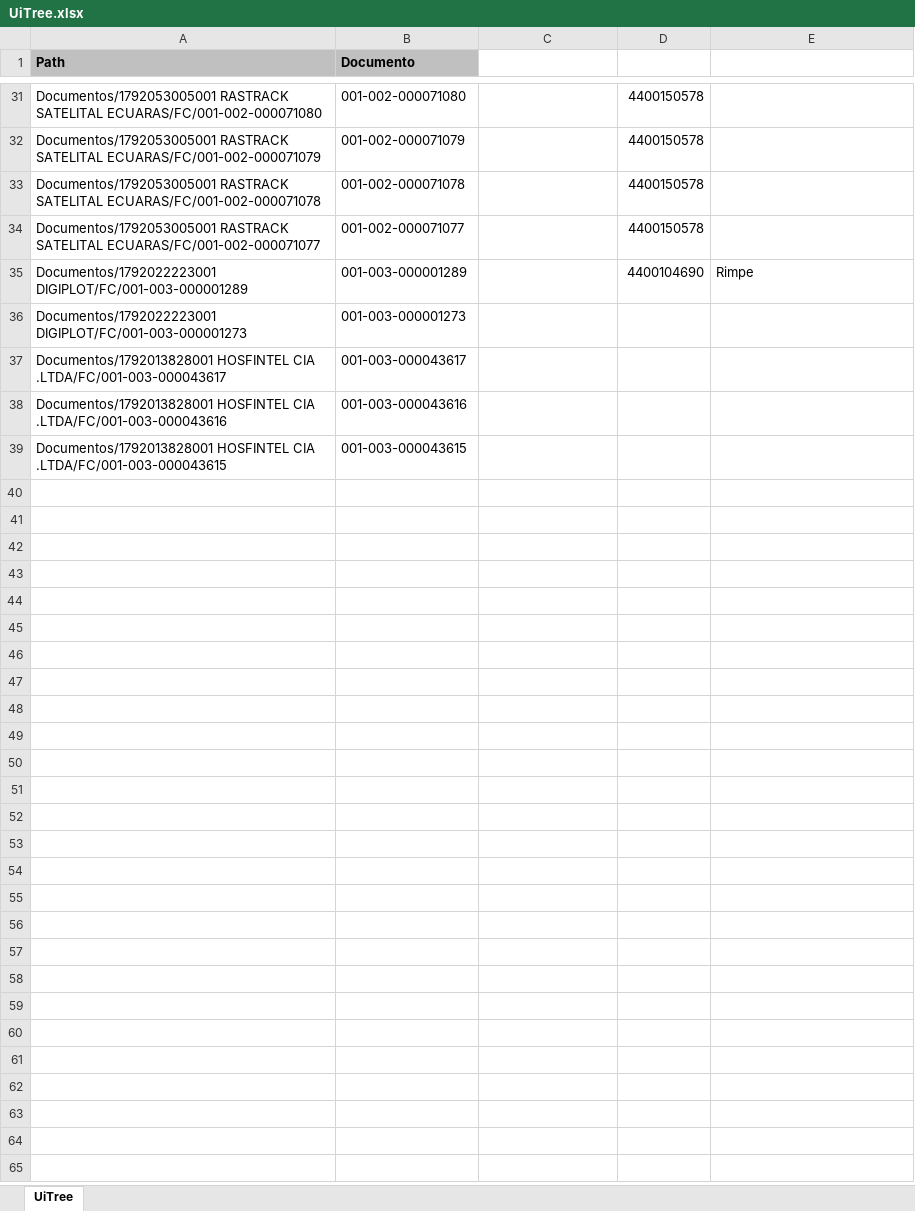
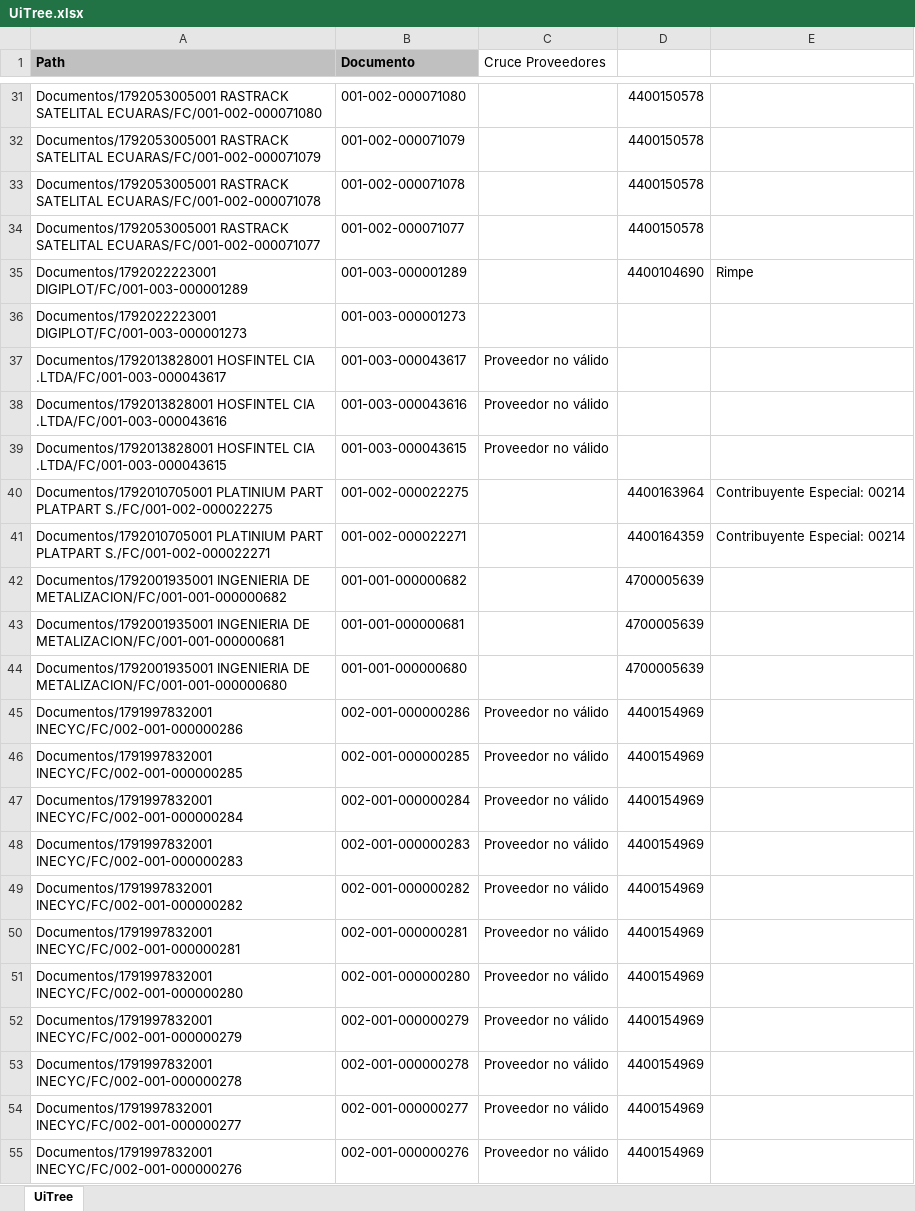
Before and after one commit to BenCruzSar95/uipathunacem, an Excel workbook: Robot Registro de facturas/Config/Archivos/UiTree.xlsx, sheet UiTree, drawn as a sheet; only a part is shown, gaps mark what is left out; values as stored, in another font and other column widths than the file's, no borders; the diff covers the shown part only; the diff names each change by its address in the sheet, - before the commit and + after, or states it on an @@ line.

```diff
--- a/Robot Registro de facturas/Config/Archivos/UiTree.xlsx (sheet UiTree)
+++ b/Robot Registro de facturas/Config/Archivos/UiTree.xlsx (sheet UiTree)
-C1: (empty)
+C1: Cruce Proveedores
-C37:C39 (Cruce Proveedores): (empty)
+C37:C39 (Cruce Proveedores): Proveedor no válido
+row 40: Documentos/1792010705001 PLATINIUM PART PLATPART S./FC/001-002-000022275 | 001-002-000022275 |  | 4400163964 | Contribuyente Especial: 00214
+row 41: Documentos/1792010705001 PLATINIUM PART PLATPART S./FC/001-002-000022271 | 001-002-000022271 |  | 4400164359 | Contribuyente Especial: 00214
+row 42: Documentos/1792001935001 INGENIERIA DE METALIZACION/FC/001-001-000000682 | 001-001-000000682 |  | 4700005639
+row 43: Documentos/1792001935001 INGENIERIA DE METALIZACION/FC/001-001-000000681 | 001-001-000000681 |  | 4700005639
+row 44: Documentos/1792001935001 INGENIERIA DE METALIZACION/FC/001-001-000000680 | 001-001-000000680 |  | 4700005639
+row 45: Documentos/1791997832001 INECYC/FC/002-001-000000286 | 002-001-000000286 | Proveedor no válido | 4400154969
+row 46: Documentos/1791997832001 INECYC/FC/002-001-000000285 | 002-001-000000285 | Proveedor no válido | 4400154969
+row 47: Documentos/1791997832001 INECYC/FC/002-001-000000284 | 002-001-000000284 | Proveedor no válido | 4400154969
+row 48: Documentos/1791997832001 INECYC/FC/002-001-000000283 | 002-001-000000283 | Proveedor no válido | 4400154969
+row 49: Documentos/1791997832001 INECYC/FC/002-001-000000282 | 002-001-000000282 | Proveedor no válido | 4400154969
+row 50: Documentos/1791997832001 INECYC/FC/002-001-000000281 | 002-001-000000281 | Proveedor no válido | 4400154969
+row 51: Documentos/1791997832001 INECYC/FC/002-001-000000280 | 002-001-000000280 | Proveedor no válido | 4400154969
+row 52: Documentos/1791997832001 INECYC/FC/002-001-000000279 | 002-001-000000279 | Proveedor no válido | 4400154969
+row 53: Documentos/1791997832001 INECYC/FC/002-001-000000278 | 002-001-000000278 | Proveedor no válido | 4400154969
+row 54: Documentos/1791997832001 INECYC/FC/002-001-000000277 | 002-001-000000277 | Proveedor no válido | 4400154969
+row 55: Documentos/1791997832001 INECYC/FC/002-001-000000276 | 002-001-000000276 | Proveedor no válido | 4400154969
```
Also changed, not shown: 239 added rows, 1 removed row and 7 edited cells elsewhere in this sheet, Robot Cuentas por Cobrar/Config/Archivos/UiTree.xlsx, Robot Facturación Materia Prima/Config/Descargas/Pedidos SAP.xlsx, 39 other files.
